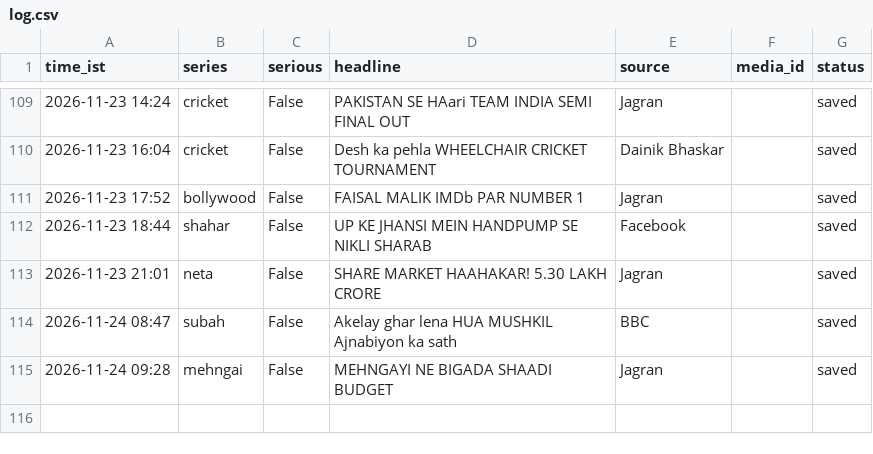
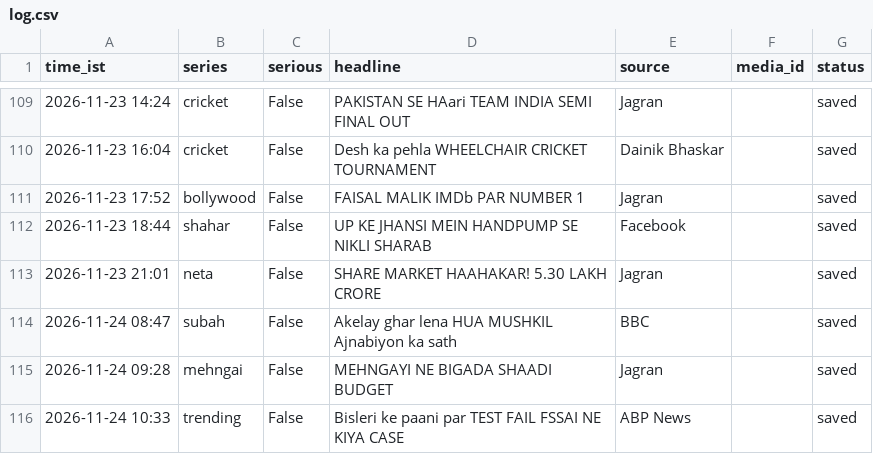
Before and after one commit to rameshprasad8218-lgtm/single-society-bot, a CSV file: data/log.csv, drawn as a sheet; only a part is shown, gaps mark what is left out.

Commit message:
log 1033_trending saved

```diff
--- a/data/log.csv
+++ b/data/log.csv
@@ -115 +115,2 @@ time_ist,series,serious,headline,source,media_id,status
 2026-11-24 09:28,mehngai,False,MEHNGAYI NE BIGADA SHAADI BUDGET,Jagran,,saved
+2026-11-24 10:33,trending,False,Bisleri ke paani par TEST FAIL FSSAI NE KIYA CASE,ABP News,,saved
```
